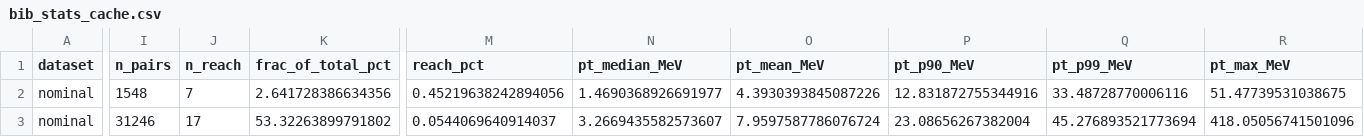
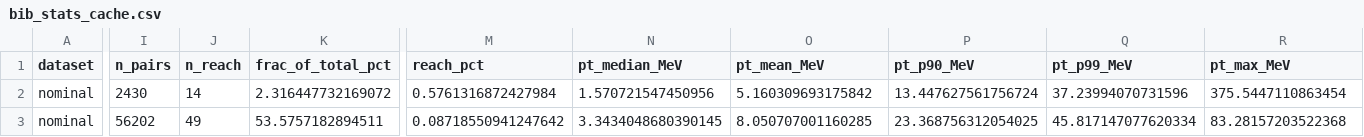
Before and after one commit to laithgordon/gp-luminosity-calibration, a CSV file: data/bib_stats_cache.csv, drawn as a sheet; only a part is shown, gaps mark what is left out; the diff covers the shown part only; the diff names each change by its address in the sheet, - before the commit and + after, or states it on an @@ line.

```diff
--- a/data/bib_stats_cache.csv
+++ b/data/bib_stats_cache.csv
-I2 (n_pairs): 1548
+I2 (n_pairs): 2430
-J2 (n_reach): 7
+J2 (n_reach): 14
-K2 (frac_of_total_pct): 2.641728386634356
+K2 (frac_of_total_pct): 2.316447732169072
-M2 (reach_pct): 0.45219638242894056
+M2 (reach_pct): 0.5761316872427984
-N2 (pt_median_MeV): 1.4690368926691977
+N2 (pt_median_MeV): 1.570721547450956
-O2 (pt_mean_MeV): 4.3930393845087226
+O2 (pt_mean_MeV): 5.160309693175842
-P2 (pt_p90_MeV): 12.831872755344916
+P2 (pt_p90_MeV): 13.447627561756724
-Q2 (pt_p99_MeV): 33.48728770006116
+Q2 (pt_p99_MeV): 37.23994070731596
-R2 (pt_max_MeV): 51.47739531038675
+R2 (pt_max_MeV): 375.5447110863454
-I3 (n_pairs): 31246
+I3 (n_pairs): 56202
-J3 (n_reach): 17
+J3 (n_reach): 49
-K3 (frac_of_total_pct): 53.32263899791802
+K3 (frac_of_total_pct): 53.5757182894511
-M3 (reach_pct): 0.0544069640914037
+M3 (reach_pct): 0.08718550941247642
-N3 (pt_median_MeV): 3.2669435582573607
+N3 (pt_median_MeV): 3.3434048680390145
-O3 (pt_mean_MeV): 7.9597587786076724
+O3 (pt_mean_MeV): 8.050707001160285
-P3 (pt_p90_MeV): 23.08656267382004
+P3 (pt_p90_MeV): 23.368756312054025
-Q3 (pt_p99_MeV): 45.276893521773694
+Q3 (pt_p99_MeV): 45.817147077620334
-R3 (pt_max_MeV): 418.05056741501096
+R3 (pt_max_MeV): 83.28157203522368
```
Also changed, not shown: 39 edited cells elsewhere in this file, data/bib_stats_summary.csv, 4 other files.
